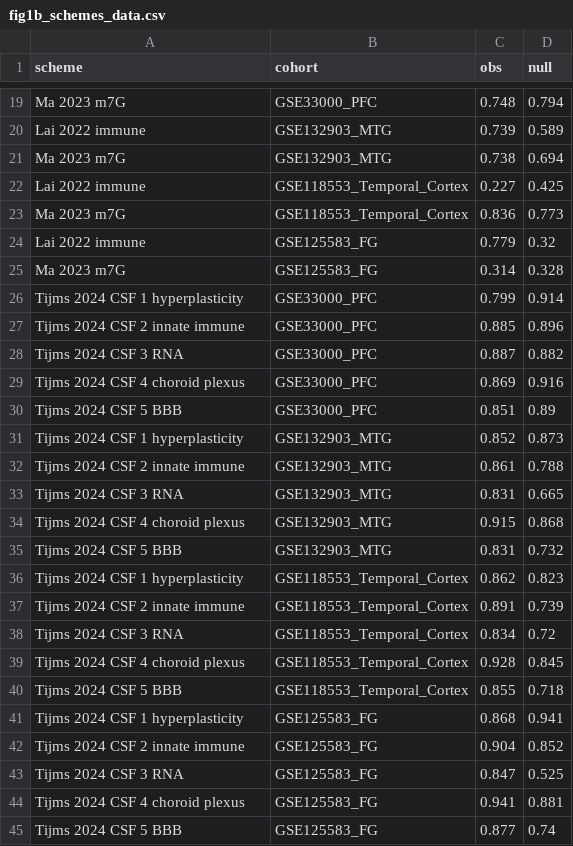
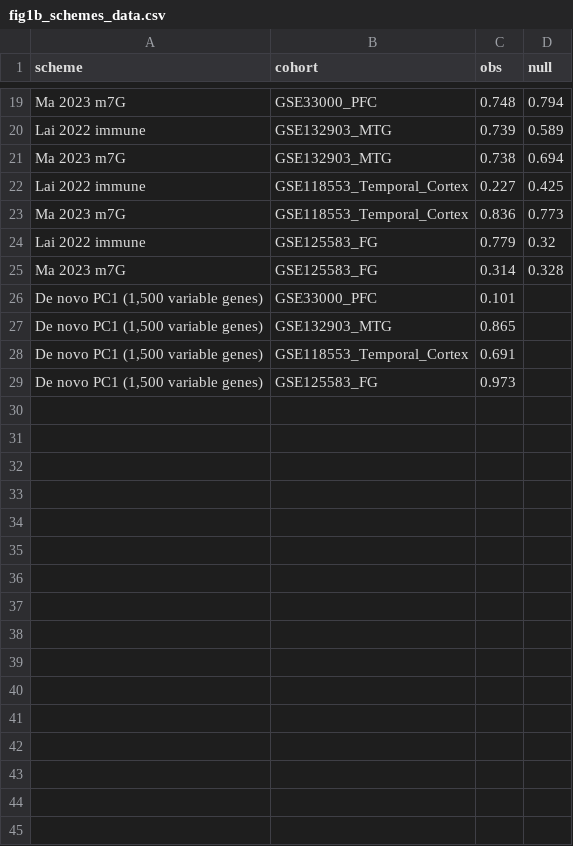
Before and after one commit to HanTaeH/TAE, a CSV file: results/figures/fig1b_schemes_data.csv, drawn as a sheet; only a part is shown, gaps mark what is left out; removed rows and columns are numbered as before the commit, all else as after; the diff names each change by its address in the sheet, - before the commit and + after, or states it on an @@ line.

```diff
--- a/results/figures/fig1b_schemes_data.csv
+++ b/results/figures/fig1b_schemes_data.csv
-row 26: Tijms 2024 CSF 1 hyperplasticity | GSE33000_PFC | 0.799 | 0.914
-row 27: Tijms 2024 CSF 2 innate immune | GSE33000_PFC | 0.885 | 0.896
-row 28: Tijms 2024 CSF 3 RNA | GSE33000_PFC | 0.887 | 0.882
-row 29: Tijms 2024 CSF 4 choroid plexus | GSE33000_PFC | 0.869 | 0.916
-row 30: Tijms 2024 CSF 5 BBB | GSE33000_PFC | 0.851 | 0.89
-row 31: Tijms 2024 CSF 1 hyperplasticity | GSE132903_MTG | 0.852 | 0.873
-row 32: Tijms 2024 CSF 2 innate immune | GSE132903_MTG | 0.861 | 0.788
-row 33: Tijms 2024 CSF 3 RNA | GSE132903_MTG | 0.831 | 0.665
-row 34: Tijms 2024 CSF 4 choroid plexus | GSE132903_MTG | 0.915 | 0.868
-row 35: Tijms 2024 CSF 5 BBB | GSE132903_MTG | 0.831 | 0.732
-row 36: Tijms 2024 CSF 1 hyperplasticity | GSE118553_Temporal_Cortex | 0.862 | 0.823
-row 37: Tijms 2024 CSF 2 innate immune | GSE118553_Temporal_Cortex | 0.891 | 0.739
-row 38: Tijms 2024 CSF 3 RNA | GSE118553_Temporal_Cortex | 0.834 | 0.72
-row 39: Tijms 2024 CSF 4 choroid plexus | GSE118553_Temporal_Cortex | 0.928 | 0.845
-row 40: Tijms 2024 CSF 5 BBB | GSE118553_Temporal_Cortex | 0.855 | 0.718
-row 41: Tijms 2024 CSF 1 hyperplasticity | GSE125583_FG | 0.868 | 0.941
-row 42: Tijms 2024 CSF 2 innate immune | GSE125583_FG | 0.904 | 0.852
-row 43: Tijms 2024 CSF 3 RNA | GSE125583_FG | 0.847 | 0.525
-row 44: Tijms 2024 CSF 4 choroid plexus | GSE125583_FG | 0.941 | 0.881
-row 45: Tijms 2024 CSF 5 BBB | GSE125583_FG | 0.877 | 0.74
+row 26: De novo PC1 (1,500 variable genes) | GSE33000_PFC | 0.101
+row 27: De novo PC1 (1,500 variable genes) | GSE132903_MTG | 0.865
+row 28: De novo PC1 (1,500 variable genes) | GSE118553_Temporal_Cortex | 0.691
+row 29: De novo PC1 (1,500 variable genes) | GSE125583_FG | 0.973
```
Also changed, not shown: 45 other files.
